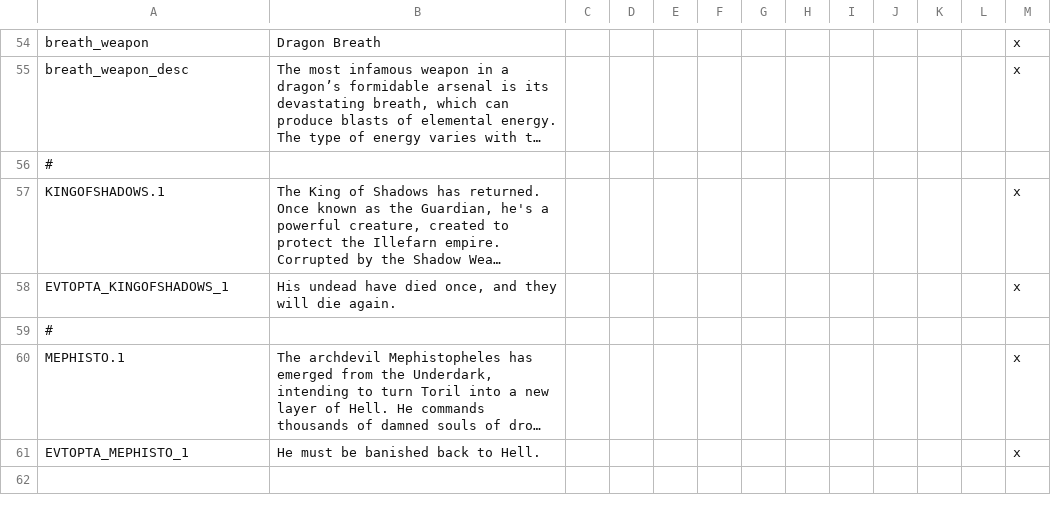
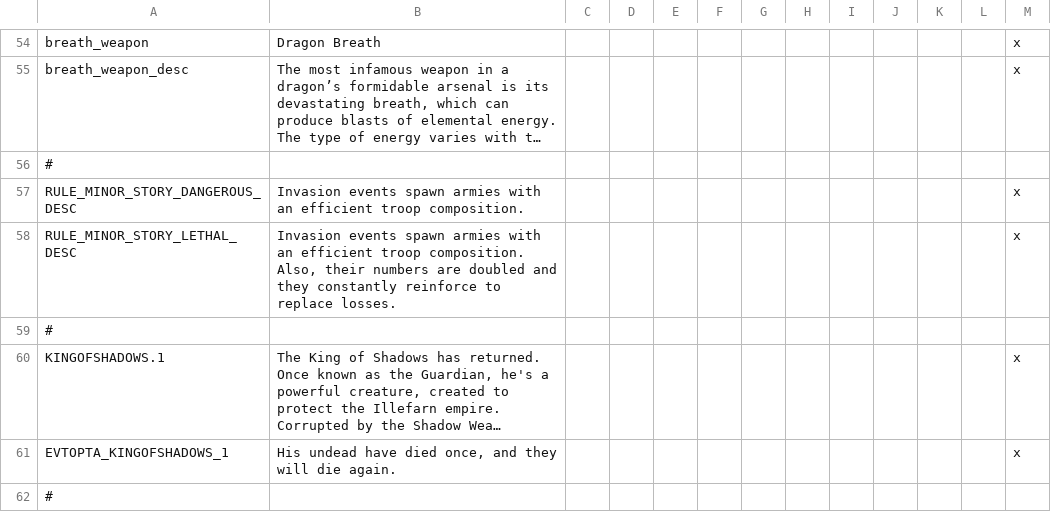
Before and after one commit to ProjectFaerun/Faerun, a CSV file: Faerun/localisation/olrox_loc.csv, drawn as a sheet; only a part is shown, gaps mark what is left out; the shorter side is filled out with more unchanged rows; long unchanged cells end in …; the diff names each change by its address in the sheet, - before the commit and + after, or states it on an @@ line.

Commit message:
game rules to power up invasion events

```diff
--- a/Faerun/localisation/olrox_loc.csv
+++ b/Faerun/localisation/olrox_loc.csv
+row 57: RULE_MINOR_STORY_DANGEROUS_DESC | Invasion events spawn armies with an efficient troop composition. |  |  |  |  |  |  |  |  |  |  | x
+row 58: RULE_MINOR_STORY_LETHAL_DESC | Invasion events spawn armies with an efficient troop composition. Also, their numbers are doubled and they constantly reinforce to replace losses. |  |  |  |  |  |  |  |  |  |  | x
+row 59: #
```
Also changed, not shown: 3 other files.
